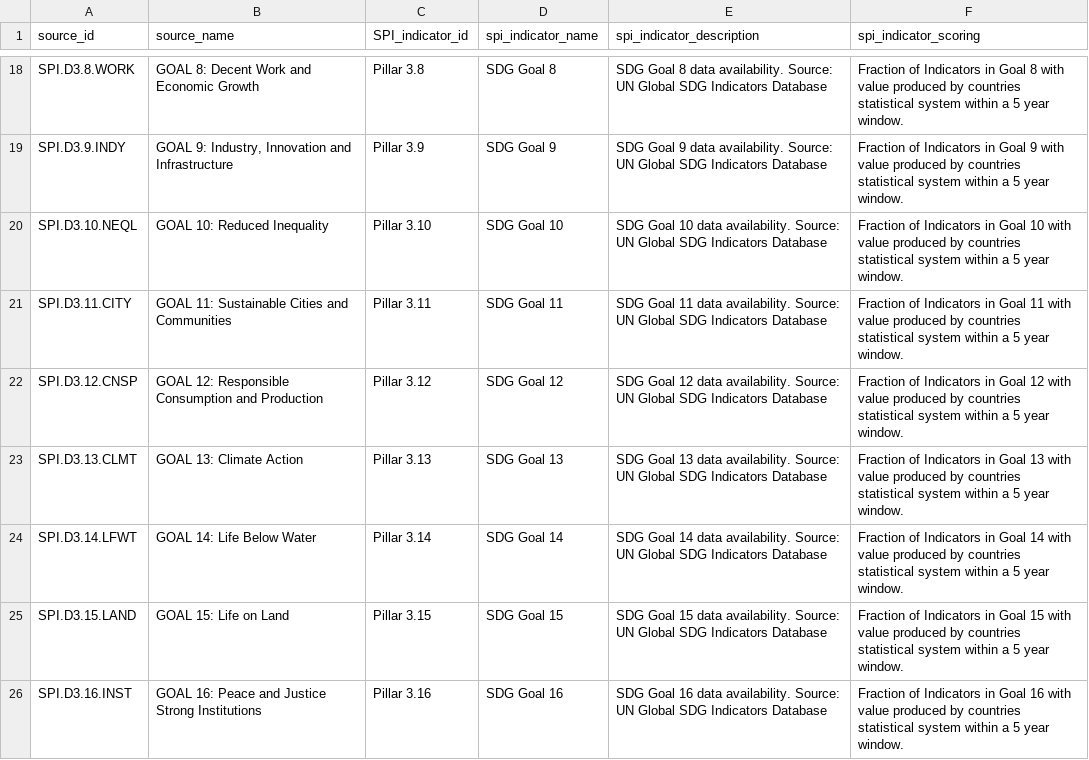
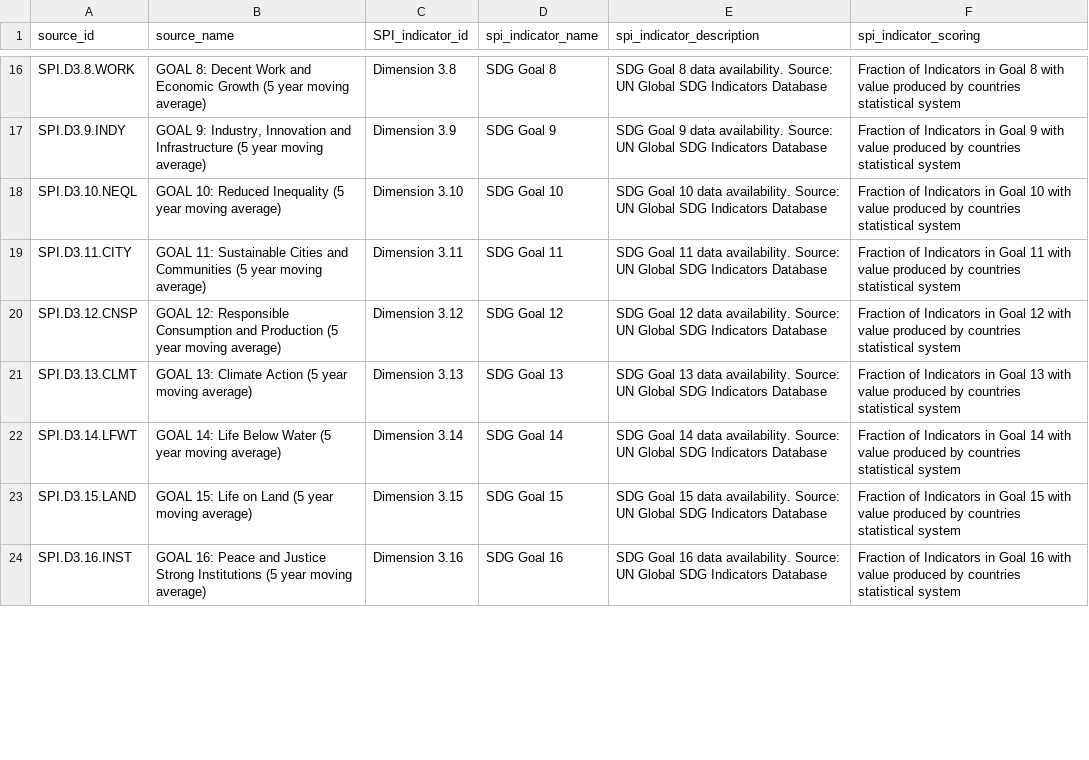
Before and after one commit to worldbank/SPI, a CSV file: 01_raw_data/metadata/SPI_dimensions_sources.csv, drawn as a sheet; only a part is shown, gaps mark what is left out; addresses are those after the commit; the diff covers the shown part only; the diff names each change by its address in the sheet, - before the commit and + after, or states it on an @@ line.

```diff
--- a/01_raw_data/metadata/SPI_dimensions_sources.csv
+++ b/01_raw_data/metadata/SPI_dimensions_sources.csv
-B16 (source_name): …Economic Growth
+B16 (source_name): …Economic Growth (5 year moving average)
-C16 (SPI_indicator_id): Pillar 3.8
+C16 (SPI_indicator_id): Dimension 3.8
-F16 (spi_indicator_scoring): …statistical system within a 5 year window.
+F16 (spi_indicator_scoring): …statistical system
-B17 (source_name): …and Infrastructure
+B17 (source_name): …and Infrastructure (5 year moving average)
-C17 (SPI_indicator_id): Pillar 3.9
+C17 (SPI_indicator_id): Dimension 3.9
-F17 (spi_indicator_scoring): …statistical system within a 5 year window.
+F17 (spi_indicator_scoring): …statistical system
-B18 (source_name): GOAL 10: Reduced Inequality
+B18 (source_name): GOAL 10: Reduced Inequality (5 year moving average)
-C18 (SPI_indicator_id): Pillar 3.10
+C18 (SPI_indicator_id): Dimension 3.10
-F18 (spi_indicator_scoring): …statistical system within a 5 year window.
+F18 (spi_indicator_scoring): …statistical system
-B19 (source_name): …and Communities
+B19 (source_name): …and Communities (5 year moving average)
-C19 (SPI_indicator_id): Pillar 3.11
+C19 (SPI_indicator_id): Dimension 3.11
-F19 (spi_indicator_scoring): …statistical system within a 5 year window.
+F19 (spi_indicator_scoring): …statistical system
-B20 (source_name): …and Production
+B20 (source_name): …and Production (5 year moving average)
-C20 (SPI_indicator_id): Pillar 3.12
+C20 (SPI_indicator_id): Dimension 3.12
-F20 (spi_indicator_scoring): …statistical system within a 5 year window.
+F20 (spi_indicator_scoring): …statistical system
-B21 (source_name): GOAL 13: Climate Action
+B21 (source_name): GOAL 13: Climate Action (5 year moving average)
-C21 (SPI_indicator_id): Pillar 3.13
+C21 (SPI_indicator_id): Dimension 3.13
-F21 (spi_indicator_scoring): …statistical system within a 5 year window.
+F21 (spi_indicator_scoring): …statistical system
-B22 (source_name): GOAL 14: Life Below Water
+B22 (source_name): GOAL 14: Life Below Water (5 year moving average)
-C22 (SPI_indicator_id): Pillar 3.14
+C22 (SPI_indicator_id): Dimension 3.14
-F22 (spi_indicator_scoring): …statistical system within a 5 year window.
+F22 (spi_indicator_scoring): …statistical system
-B23 (source_name): GOAL 15: Life on Land
+B23 (source_name): GOAL 15: Life on Land (5 year moving average)
-C23 (SPI_indicator_id): Pillar 3.15
+C23 (SPI_indicator_id): Dimension 3.15
-F23 (spi_indicator_scoring): …statistical system within a 5 year window.
+F23 (spi_indicator_scoring): …statistical system
-B24 (source_name): …Strong Institutions
+B24 (source_name): …Strong Institutions (5 year moving average)
-C24 (SPI_indicator_id): Pillar 3.16
+C24 (SPI_indicator_id): Dimension 3.16
-F24 (spi_indicator_scoring): …statistical system within a 5 year window.
+F24 (spi_indicator_scoring): …statistical system
```
Also changed, not shown: 2 removed rows and 121 edited cells elsewhere in this file, 01_raw_data/metadata/SPI_index_sources.csv, 03_output_data/SPI_index_labelled.csv, 23 other files.
